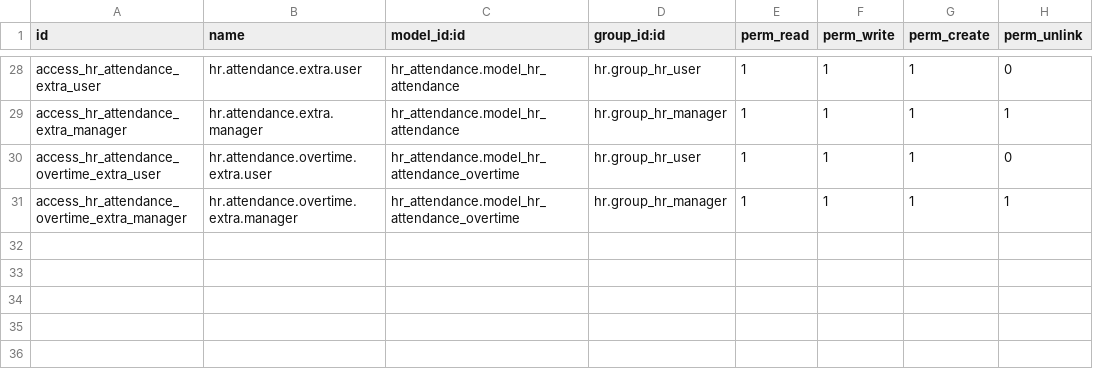
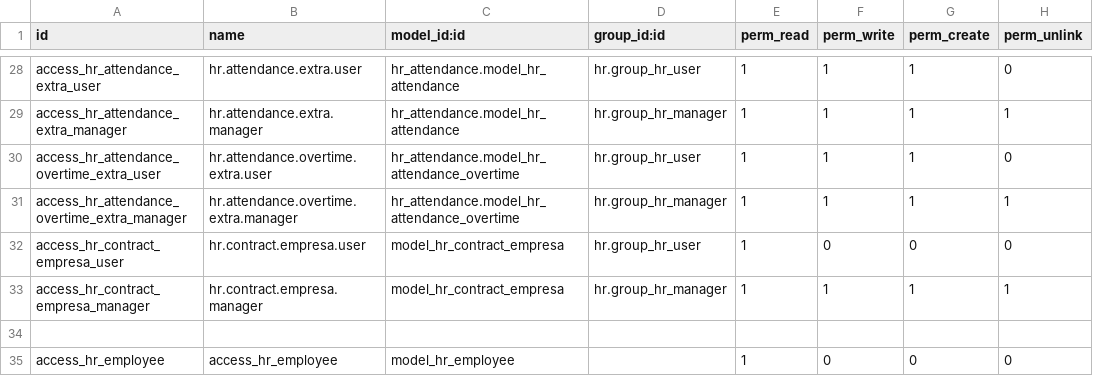
Before and after one commit to ehb1703/TCConstructora, a CSV file: hr_extra/security/ir.model.access.csv, drawn as a sheet; only a part is shown, gaps mark what is left out.

```diff
--- a/hr_extra/security/ir.model.access.csv
+++ b/hr_extra/security/ir.model.access.csv
@@ -31 +31,5 @@ access_hr_attendance_overtime_extra_user,hr.attendance.overtime.extra.user,hr_at
 access_hr_attendance_overtime_extra_manager,hr.attendance.overtime.extra.manager,hr_attendance.model_hr_attendance_overtime,hr.group_hr_manager,1,1,1,1
+access_hr_contract_empresa_user,hr.contract.empresa.user,model_hr_contract_empresa,hr.group_hr_user,1,0,0,0
+access_hr_contract_empresa_manager,hr.contract.empresa.manager,model_hr_contract_empresa,hr.group_hr_manager,1,1,1,1
+
+access_hr_employee,access_hr_employee,model_hr_employee,,1,0,0,0
```
Also changed, not shown: requisition_residents/security/ir.model.access.csv, 24 other files.
